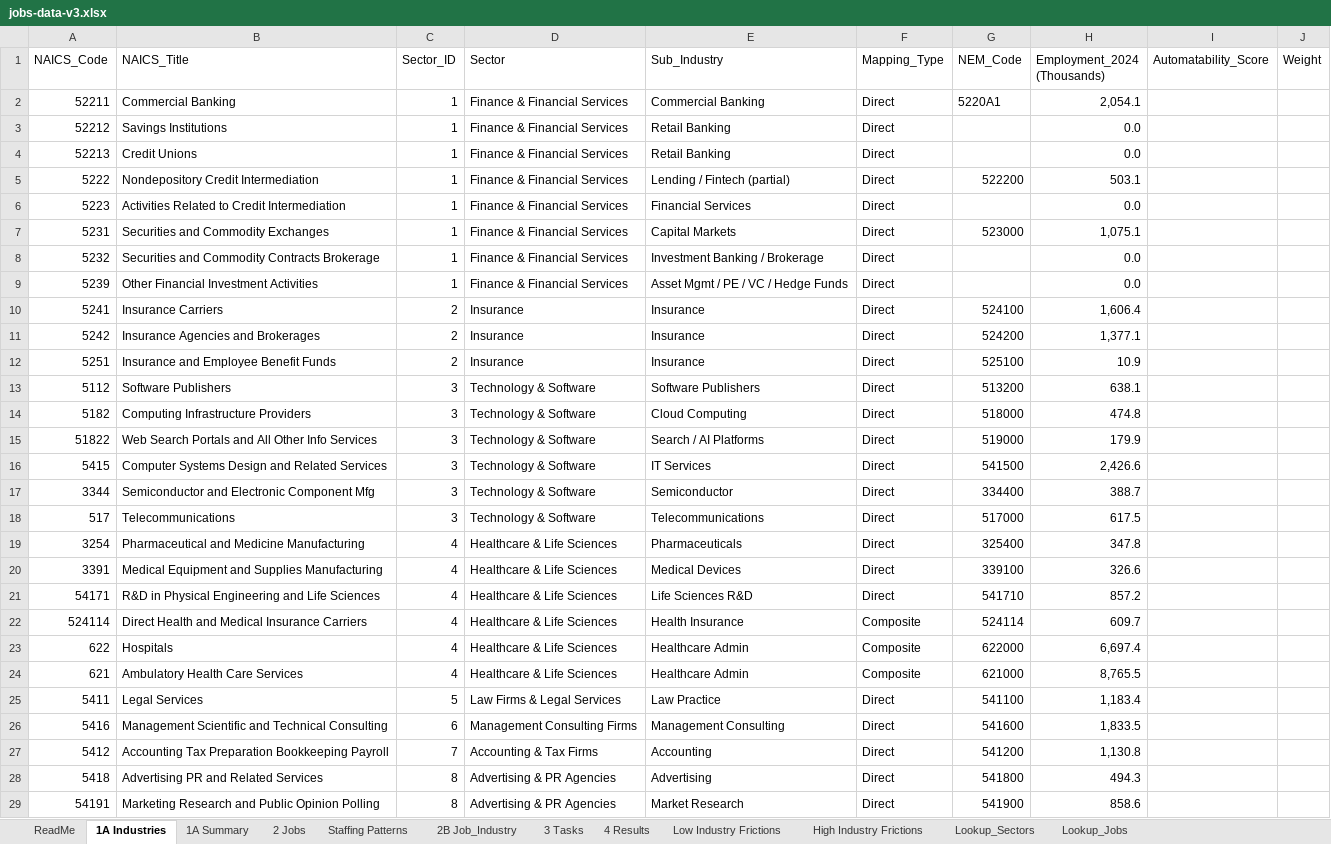
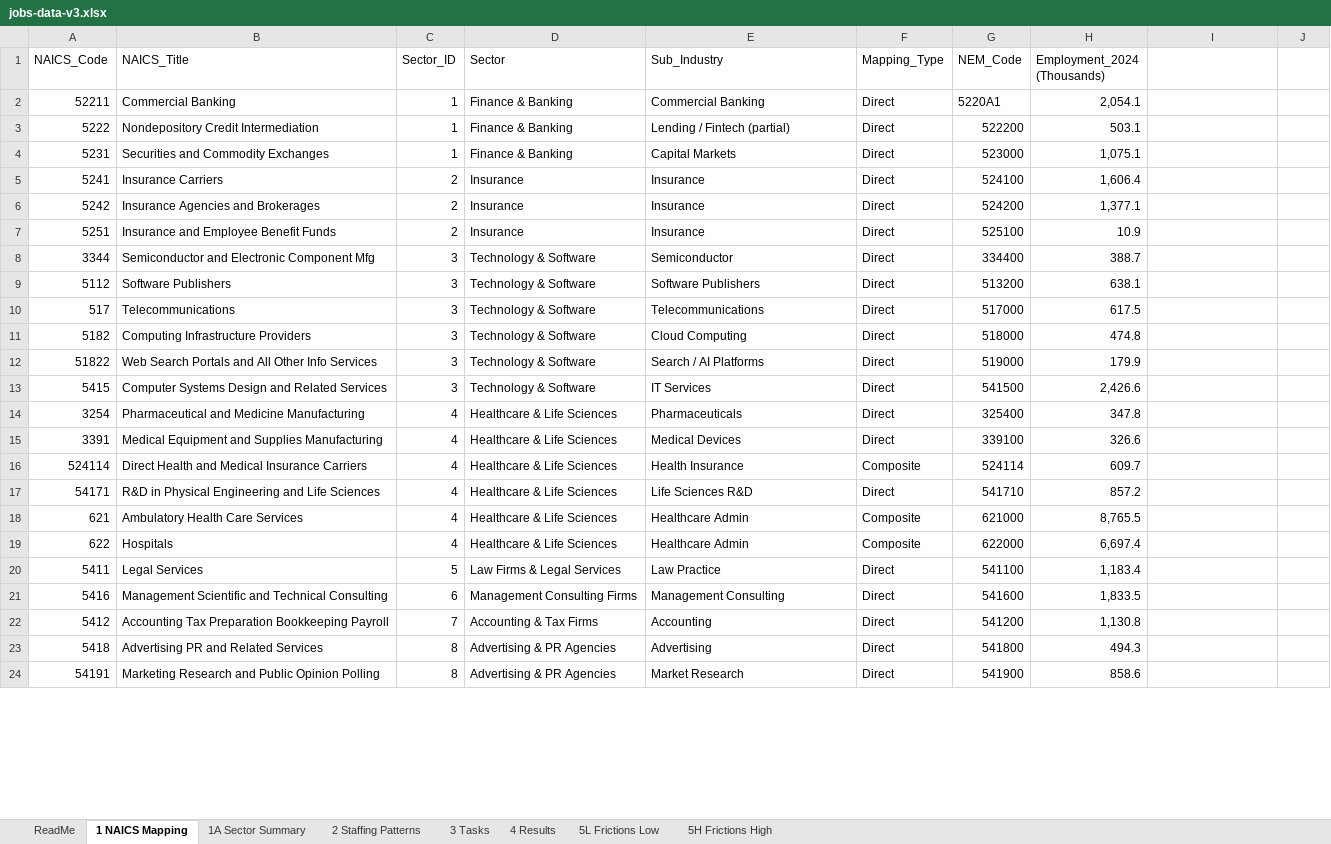
Before and after one commit to csheiner1/AI-Labor-Forecast, an Excel workbook: jobs-data-v3.xlsx, sheet 1 NAICS Mapping, drawn as a sheet; only a part is shown; values as stored, in another font and other column widths than the file's, no cell formats; removed rows and columns are numbered as before the commit, all else as after; the diff covers the shown part only; the diff names each change by its address in the sheet, - before the commit and + after, or states it on an @@ line.

```diff
--- a/jobs-data-v3.xlsx (sheet 1 NAICS Mapping)
+++ b/jobs-data-v3.xlsx (sheet 1 NAICS Mapping)
-sheet tab: 1A Industries
+sheet tab: 1 NAICS Mapping
-sheet tab: 1A Summary
+sheet tab: 1A Sector Summary
-sheet tab: 2 Jobs
+sheet tab: 2 Staffing Patterns
-sheet tab: Staffing Patterns
-sheet tab: 2B Job_Industry
-sheet tab: Low Industry Frictions
-sheet tab: High Industry Frictions
-sheet tab: Lookup_Sectors
-sheet tab: Lookup_Jobs
+sheet tab: 5L Frictions Low
+sheet tab: 5H Frictions High
-I1: Automatability_Score
+I1: (empty)
-J1: Weight
+J1: (empty)
-D2 (Sector): Finance & Financial Services
+D2 (Sector): Finance & Banking
-row 3: 52212 | Savings Institutions | 1 | Finance & Financial Services | Retail Banking | Direct |  | 0.0
-row 4: 52213 | Credit Unions | 1 | Finance & Financial Services | Retail Banking | Direct |  | 0.0
-D3 (Sector): Finance & Financial Services
+D3 (Sector): Finance & Banking
-row 6: 5223 | Activities Related to Credit Intermediation | 1 | Finance & Financial Services | Financial Services | Direct |  | 0.0
-D4 (Sector): Finance & Financial Services
+D4 (Sector): Finance & Banking
-row 8: 5232 | Securities and Commodity Contracts Brokerage | 1 | Finance & Financial Services | Investment Banking / Brokerage | Direct |  | 0.0
-row 9: 5239 | Other Financial Investment Activities | 1 | Finance & Financial Services | Asset Mgmt / PE / VC / Hedge Funds | Direct |  | 0.0
@@ row 17 moved to row 8: 3344 @@
@@ row 18 moved to row 10: 517 @@
@@ row 22 moved to row 16: 524114 @@
@@ row 24 moved to row 18: 621 @@
```
Also changed, not shown: 7 added rows, 5 removed rows and 46 edited cells elsewhere in this sheet, sheet 3 Tasks, sheet 2 Staffing Patterns, sheet 4 Results, sheet 1A Sector Summary, sheet ReadMe, cell formats, 3 other files.
